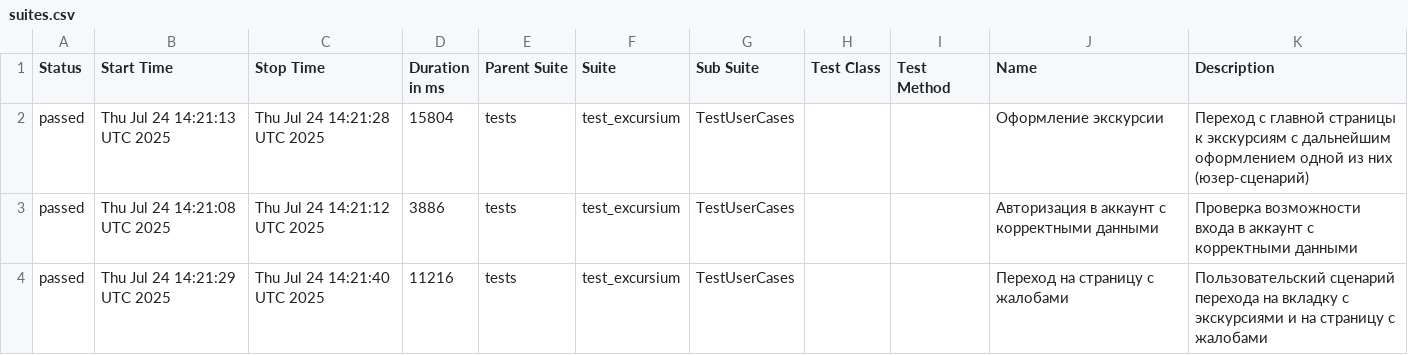
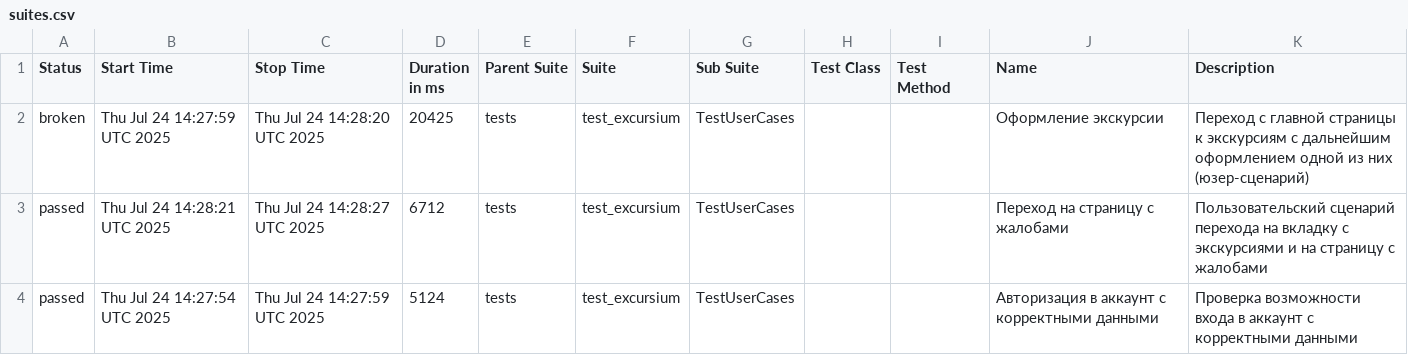
Before and after one commit to AlbertMaratovich/Excursium_project, a CSV file: data/suites.csv, drawn as a sheet.

Commit message:
Deploying to gh-pages from @ AlbertMaratovich/Excursium_project@015da3ccce5db66d7a5d54b2c6bd4d1dbb4d6e39 🚀

```diff
--- a/data/suites.csv
+++ b/data/suites.csv
@@ -1,4 +1,4 @@
 "Status","Start Time","Stop Time","Duration in ms","Parent Suite","Suite","Sub Suite","Test Class","Test Method","Name","Description"
-"passed","Thu Jul 24 14:21:13 UTC 2025","Thu Jul 24 14:21:28 UTC 2025","15804","tests","test_excursium","TestUserCases","","","Оформление экскурсии","Переход с главной страницы к экскурсиям с дальнейшим оформлением одной из них (юзер-сценарий)"
-"passed","Thu Jul 24 14:21:08 UTC 2025","Thu Jul 24 14:21:12 UTC 2025","3886","tests","test_excursium","TestUserCases","","","Авторизация в аккаунт с корректными данными","Проверка возможности входа в аккаунт с корректными данными"
-"passed","Thu Jul 24 14:21:29 UTC 2025","Thu Jul 24 14:21:40 UTC 2025","11216","tests","test_excursium","TestUserCases","","","Переход на страницу с жалобами","Пользовательский сценарий перехода на вкладку с экскурсиями и на страницу с жалобами"
+"broken","Thu Jul 24 14:27:59 UTC 2025","Thu Jul 24 14:28:20 UTC 2025","20425","tests","test_excursium","TestUserCases","","","Оформление экскурсии","Переход с главной страницы к экскурсиям с дальнейшим оформлением одной из них (юзер-сценарий)"
+"passed","Thu Jul 24 14:28:21 UTC 2025","Thu Jul 24 14:28:27 UTC 2025","6712","tests","test_excursium","TestUserCases","","","Переход на страницу с жалобами","Пользовательский сценарий перехода на вкладку с экскурсиями и на страницу с жалобами"
+"passed","Thu Jul 24 14:27:54 UTC 2025","Thu Jul 24 14:27:59 UTC 2025","5124","tests","test_excursium","TestUserCases","","","Авторизация в аккаунт с корректными данными","Проверка возможности входа в аккаунт с корректными данными"
```
Also changed, not shown: 27 other files.
